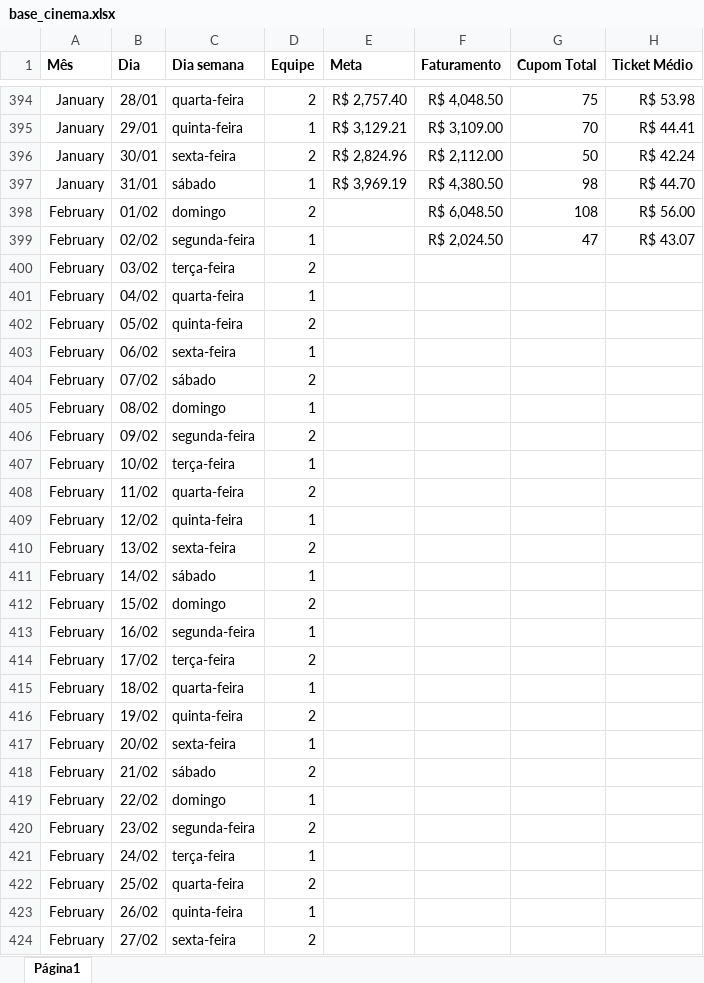
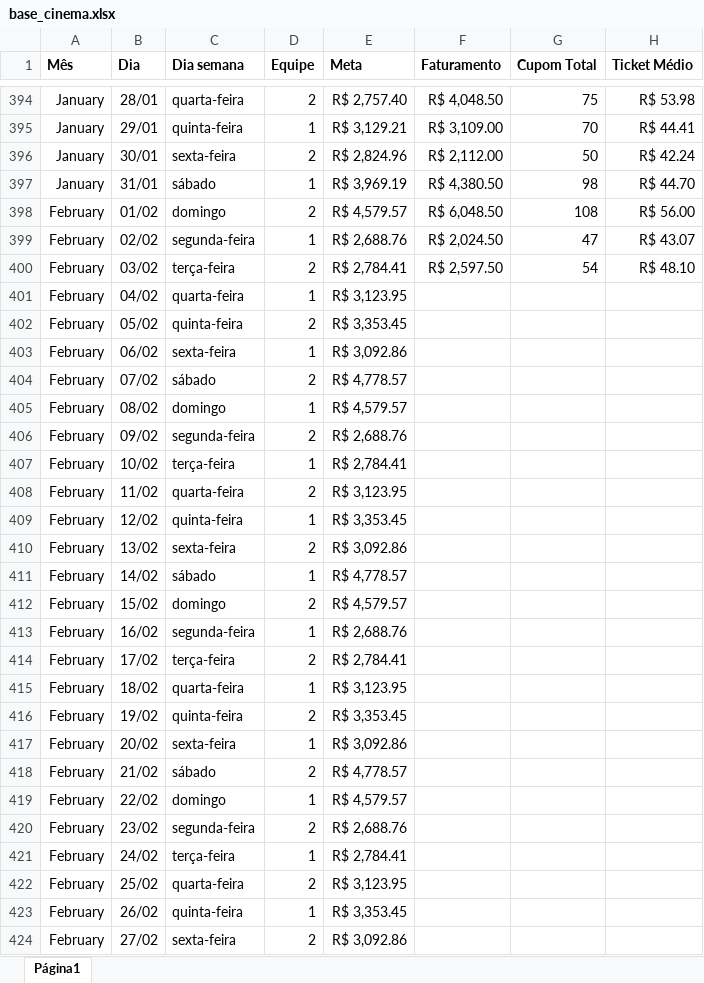
Before and after one commit to alexpereira82log-ui/scada_cafe, an Excel workbook: base_cinema.xlsx, sheet Página1, drawn as a sheet; only a part is shown, gaps mark what is left out; values as stored, in another font and other column widths than the file's, no borders; charts and pictures not drawn; the diff covers the shown part only; the diff names each change by its address in the sheet, - before the commit and + after, or states it on an @@ line.

```diff
--- a/base_cinema.xlsx (sheet Página1)
+++ b/base_cinema.xlsx (sheet Página1)
-E398 (Meta): (empty)
+E398 (Meta): R$ 4,579.57
-E399 (Meta): (empty)
+E399 (Meta): R$ 2,688.76
-E400 (Meta): (empty)
+E400 (Meta): R$ 2,784.41
-F400 (Faturamento): (empty)
+F400 (Faturamento): R$ 2,597.50
-G400 (Cupom Total): (empty)
+G400 (Cupom Total): 54
-H400 (Ticket Médio): (empty)
+H400 (Ticket Médio): R$ 48.10
-E401 (Meta): (empty)
+E401 (Meta): R$ 3,123.95
-E402 (Meta): (empty)
+E402 (Meta): R$ 3,353.45
-E403 (Meta): (empty)
+E403 (Meta): R$ 3,092.86
-E404 (Meta): (empty)
+E404 (Meta): R$ 4,778.57
-E405 (Meta): (empty)
+E405 (Meta): R$ 4,579.57
-E406 (Meta): (empty)
+E406 (Meta): R$ 2,688.76
-E407 (Meta): (empty)
+E407 (Meta): R$ 2,784.41
-E408 (Meta): (empty)
+E408 (Meta): R$ 3,123.95
-E409 (Meta): (empty)
+E409 (Meta): R$ 3,353.45
-E410 (Meta): (empty)
+E410 (Meta): R$ 3,092.86
-E411 (Meta): (empty)
+E411 (Meta): R$ 4,778.57
-E412 (Meta): (empty)
+E412 (Meta): R$ 4,579.57
-E413 (Meta): (empty)
+E413 (Meta): R$ 2,688.76
-E414 (Meta): (empty)
+E414 (Meta): R$ 2,784.41
-E415 (Meta): (empty)
+E415 (Meta): R$ 3,123.95
-E416 (Meta): (empty)
+E416 (Meta): R$ 3,353.45
-E417 (Meta): (empty)
+E417 (Meta): R$ 3,092.86
-E418 (Meta): (empty)
+E418 (Meta): R$ 4,778.57
-E419 (Meta): (empty)
+E419 (Meta): R$ 4,579.57
-E420 (Meta): (empty)
+E420 (Meta): R$ 2,688.76
-E421 (Meta): (empty)
+E421 (Meta): R$ 2,784.41
-E422 (Meta): (empty)
+E422 (Meta): R$ 3,123.95
-E423 (Meta): (empty)
+E423 (Meta): R$ 3,353.45
-E424 (Meta): (empty)
+E424 (Meta): R$ 3,092.86
```
Also changed, not shown: 1 edited cell elsewhere in this sheet, base_cinema_comissao.xlsx, base_cinema_perdas.xlsx, 1 other file.
